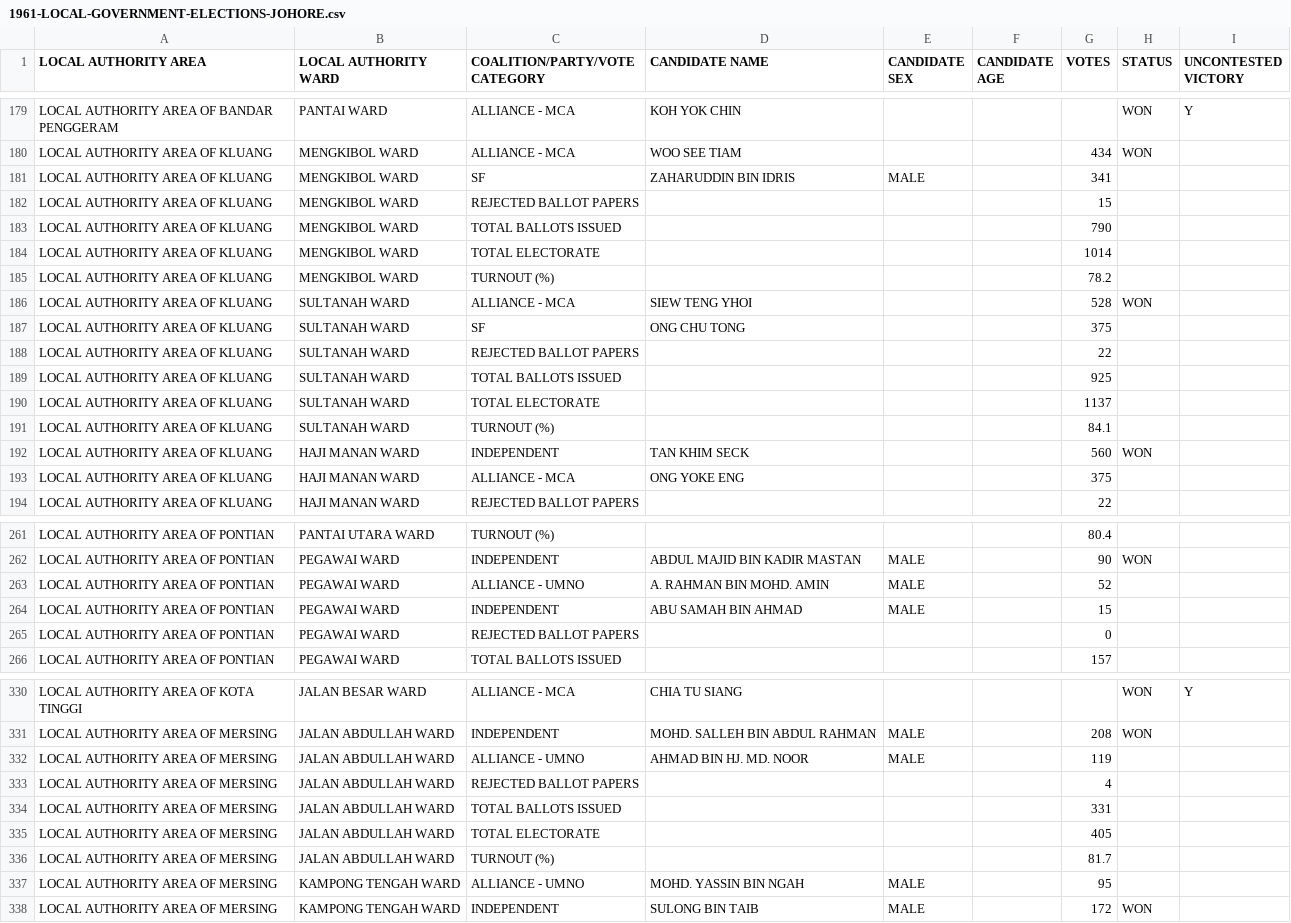
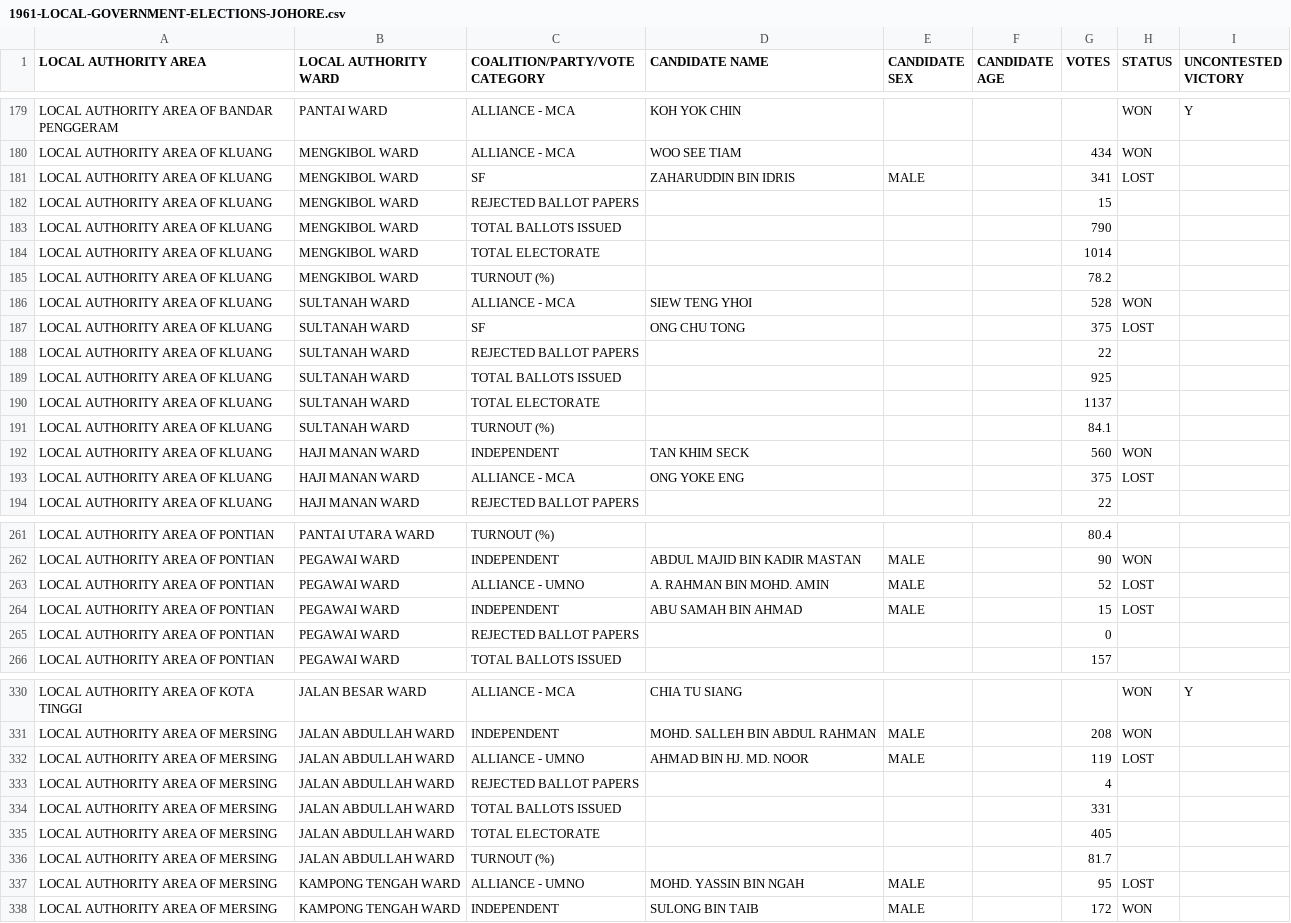
Before and after one commit to TindakMalaysia/LOCAL-GOVERNMENT-ELECTIONS, a CSV file: 1961-MALAYA-LOCAL-GOVERNMENT-ELECTIONS/1961-LOCAL-GOVERNMENT-ELECTIONS-JOHORE.csv, drawn as a sheet; only a part is shown, gaps mark what is left out; the diff covers the shown part only.

Commit message:
Add files via upload

```diff
--- a/1961-MALAYA-LOCAL-GOVERNMENT-ELECTIONS/1961-LOCAL-GOVERNMENT-ELECTIONS-JOHORE.csv
+++ b/1961-MALAYA-LOCAL-GOVERNMENT-ELECTIONS/1961-LOCAL-GOVERNMENT-ELECTIONS-JOHORE.csv
@@ -180,3 +180,3 @@ LOCAL AUTHORITY AREA OF BANDAR PENGGERAM,PANTAI WARD,ALLIANCE - MCA,KOH YOK CHIN
 LOCAL AUTHORITY AREA OF KLUANG,MENGKIBOL WARD,ALLIANCE - MCA,WOO SEE TIAM,,,434,WON,
-LOCAL AUTHORITY AREA OF KLUANG,MENGKIBOL WARD,SF,ZAHARUDDIN BIN IDRIS,MALE,,341,,
+LOCAL AUTHORITY AREA OF KLUANG,MENGKIBOL WARD,SF,ZAHARUDDIN BIN IDRIS,MALE,,341,LOST,
 LOCAL AUTHORITY AREA OF KLUANG,MENGKIBOL WARD,REJECTED BALLOT PAPERS,,,,15,,
@@ -186,3 +186,3 @@ LOCAL AUTHORITY AREA OF KLUANG,MENGKIBOL WARD,TURNOUT (%),,,,78.2,,
 LOCAL AUTHORITY AREA OF KLUANG,SULTANAH WARD,ALLIANCE - MCA,SIEW TENG YHOI,,,528,WON,
-LOCAL AUTHORITY AREA OF KLUANG,SULTANAH WARD,SF,ONG CHU TONG,,,375,,
+LOCAL AUTHORITY AREA OF KLUANG,SULTANAH WARD,SF,ONG CHU TONG,,,375,LOST,
 LOCAL AUTHORITY AREA OF KLUANG,SULTANAH WARD,REJECTED BALLOT PAPERS,,,,22,,
@@ -192,3 +192,3 @@ LOCAL AUTHORITY AREA OF KLUANG,SULTANAH WARD,TURNOUT (%),,,,84.1,,
 LOCAL AUTHORITY AREA OF KLUANG,HAJI MANAN WARD,INDEPENDENT,TAN KHIM SECK,,,560,WON,
-LOCAL AUTHORITY AREA OF KLUANG,HAJI MANAN WARD,ALLIANCE - MCA,ONG YOKE ENG,,,375,,
+LOCAL AUTHORITY AREA OF KLUANG,HAJI MANAN WARD,ALLIANCE - MCA,ONG YOKE ENG,,,375,LOST,
 LOCAL AUTHORITY AREA OF KLUANG,HAJI MANAN WARD,REJECTED BALLOT PAPERS,,,,22,,
@@ -262,4 +262,4 @@ LOCAL AUTHORITY AREA OF PONTIAN,PANTAI UTARA WARD,TURNOUT (%),,,,80.4,,
 LOCAL AUTHORITY AREA OF PONTIAN,PEGAWAI WARD,INDEPENDENT,ABDUL MAJID BIN KADIR MASTAN,MALE,,90,WON,
-LOCAL AUTHORITY AREA OF PONTIAN,PEGAWAI WARD,ALLIANCE - UMNO,A. RAHMAN BIN MOHD. AMIN,MALE,,52,,
-LOCAL AUTHORITY AREA OF PONTIAN,PEGAWAI WARD,INDEPENDENT,ABU SAMAH BIN AHMAD,MALE,,15,,
+LOCAL AUTHORITY AREA OF PONTIAN,PEGAWAI WARD,ALLIANCE - UMNO,A. RAHMAN BIN MOHD. AMIN,MALE,,52,LOST,
+LOCAL AUTHORITY AREA OF PONTIAN,PEGAWAI WARD,INDEPENDENT,ABU SAMAH BIN AHMAD,MALE,,15,LOST,
 LOCAL AUTHORITY AREA OF PONTIAN,PEGAWAI WARD,REJECTED BALLOT PAPERS,,,,0,,
@@ -331,3 +331,3 @@ LOCAL AUTHORITY AREA OF KOTA TINGGI,JALAN BESAR WARD,ALLIANCE - MCA,CHIA TU SIAN
 LOCAL AUTHORITY AREA OF MERSING,JALAN ABDULLAH WARD,INDEPENDENT,MOHD. SALLEH BIN ABDUL RAHMAN,MALE,,208,WON,
-LOCAL AUTHORITY AREA OF MERSING,JALAN ABDULLAH WARD,ALLIANCE - UMNO,AHMAD BIN HJ. MD. NOOR,MALE,,119,,
+LOCAL AUTHORITY AREA OF MERSING,JALAN ABDULLAH WARD,ALLIANCE - UMNO,AHMAD BIN HJ. MD. NOOR,MALE,,119,LOST,
 LOCAL AUTHORITY AREA OF MERSING,JALAN ABDULLAH WARD,REJECTED BALLOT PAPERS,,,,4,,
@@ -336,3 +336,3 @@ LOCAL AUTHORITY AREA OF MERSING,JALAN ABDULLAH WARD,TOTAL ELECTORATE,,,,405,,
 LOCAL AUTHORITY AREA OF MERSING,JALAN ABDULLAH WARD,TURNOUT (%),,,,81.7,,
-LOCAL AUTHORITY AREA OF MERSING,KAMPONG TENGAH WARD,ALLIANCE - UMNO,MOHD. YASSIN BIN NGAH,MALE,,95,,
+LOCAL AUTHORITY AREA OF MERSING,KAMPONG TENGAH WARD,ALLIANCE - UMNO,MOHD. YASSIN BIN NGAH,MALE,,95,LOST,
 LOCAL AUTHORITY AREA OF MERSING,KAMPONG TENGAH WARD,INDEPENDENT,SULONG BIN TAIB,MALE,,172,WON,
```
Also changed, not shown: 19 edited cells elsewhere in this file.
